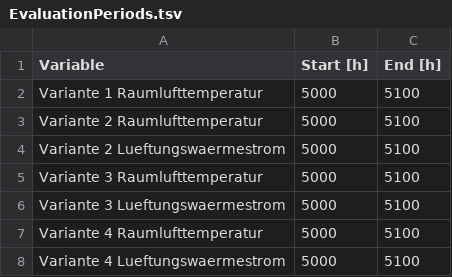
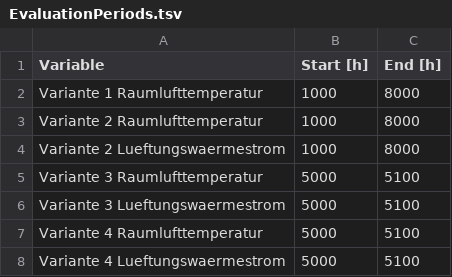
Before and after one commit to ghorwin/SimQuality, a TSV file: data/TF05-Lueftung/Auswertung/Ergebnisse/EvaluationPeriods.tsv, drawn as a sheet.

```diff
--- a/data/TF05-Lueftung/Auswertung/Ergebnisse/EvaluationPeriods.tsv
+++ b/data/TF05-Lueftung/Auswertung/Ergebnisse/EvaluationPeriods.tsv
@@ -1,5 +1,5 @@
 Variable	Start [h]	End [h]
-Variante 1 Raumlufttemperatur	5000	5100
-Variante 2 Raumlufttemperatur	5000	5100
-Variante 2 Lueftungswaermestrom	5000	5100
+Variante 1 Raumlufttemperatur	1000	8000
+Variante 2 Raumlufttemperatur	1000	8000
+Variante 2 Lueftungswaermestrom	1000	8000
 Variante 3 Raumlufttemperatur	5000	5100
```
Also changed, not shown: data/TF08-InterneLasten/Auswertung/Ergebnisse/ETU.tsv, 6 other files.
